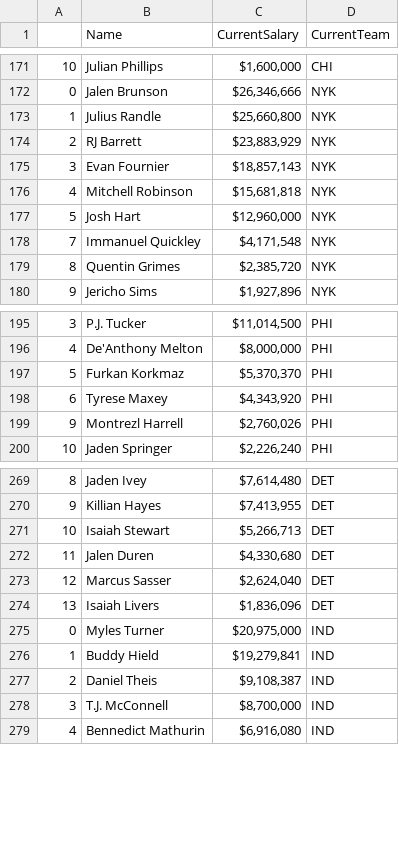
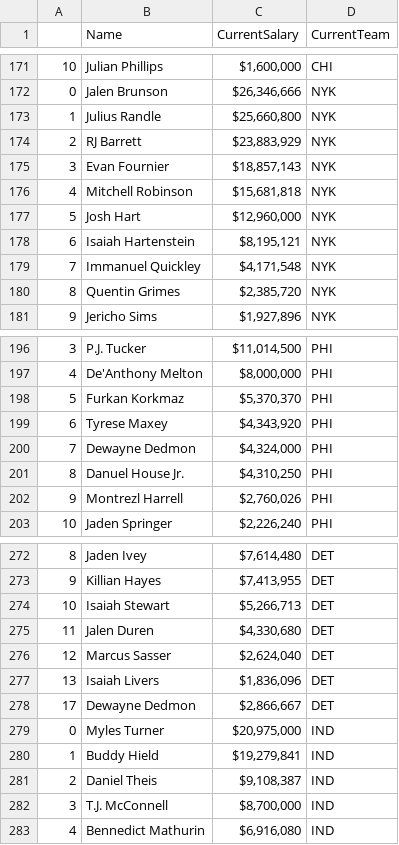
Before and after one commit to rchrdshmbng/BigDataNBA, a CSV file: data/dfcurrentsalaries.csv, drawn as a sheet; only a part is shown, gaps mark what is left out.

Commit message:
Scraping and cleaning data

```diff
--- a/data/dfcurrentsalaries.csv
+++ b/data/dfcurrentsalaries.csv
@@ -177,2 +177,3 @@
 5,Josh Hart,"$12,960,000",NYK
+6,Isaiah Hartenstein,"$8,195,121",NYK
 7,Immanuel Quickley,"$4,171,548",NYK
@@ -198,2 +199,4 @@
 6,Tyrese Maxey,"$4,343,920",PHI
+7,Dewayne Dedmon,"$4,324,000",PHI
+8,Danuel House Jr.,"$4,310,250",PHI
 9,Montrezl Harrell,"$2,760,026",PHI
@@ -274,2 +277,3 @@
 13,Isaiah Livers,"$1,836,096",DET
+17,Dewayne Dedmon,"$2,866,667",DET
 0,Myles Turner,"$20,975,000",IND
```
Also changed, not shown: 1 other file.
